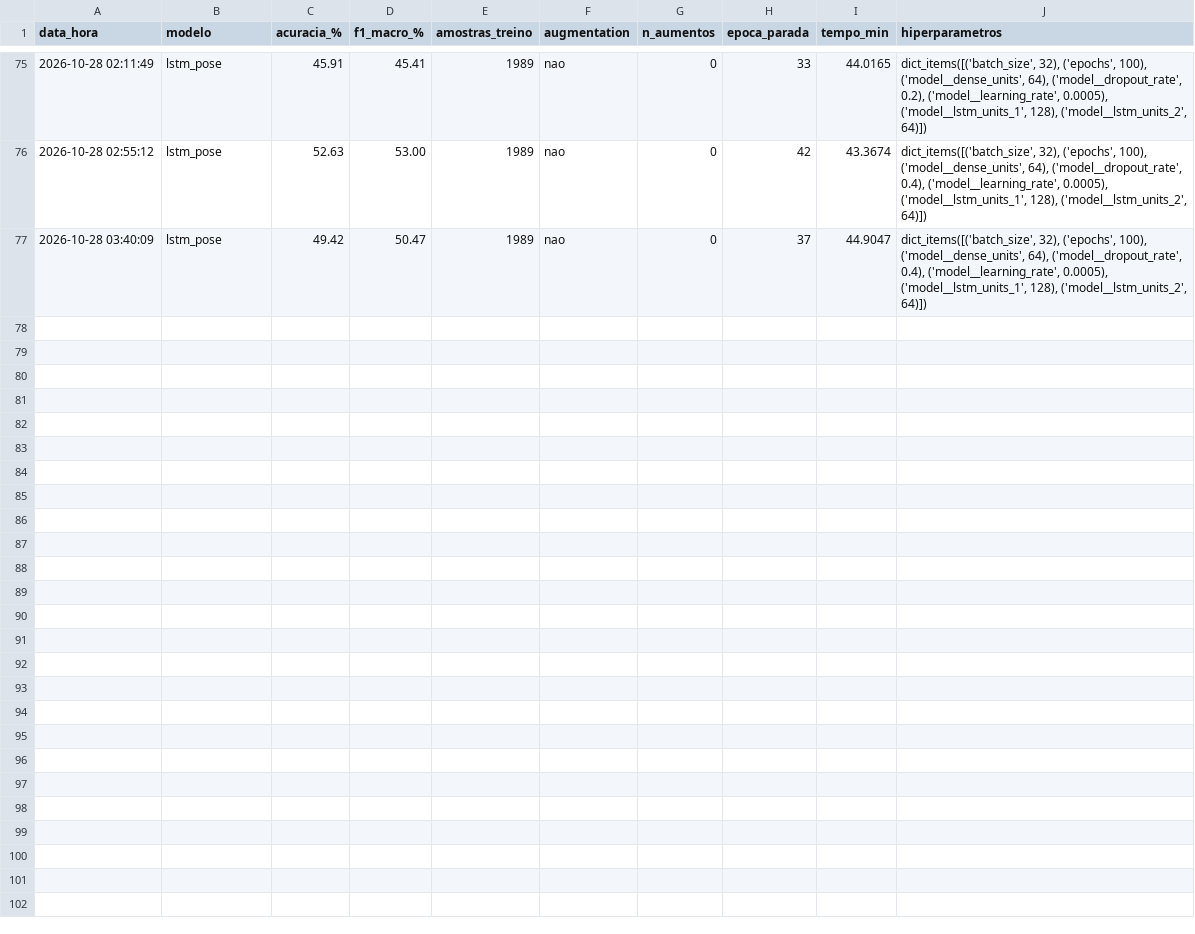
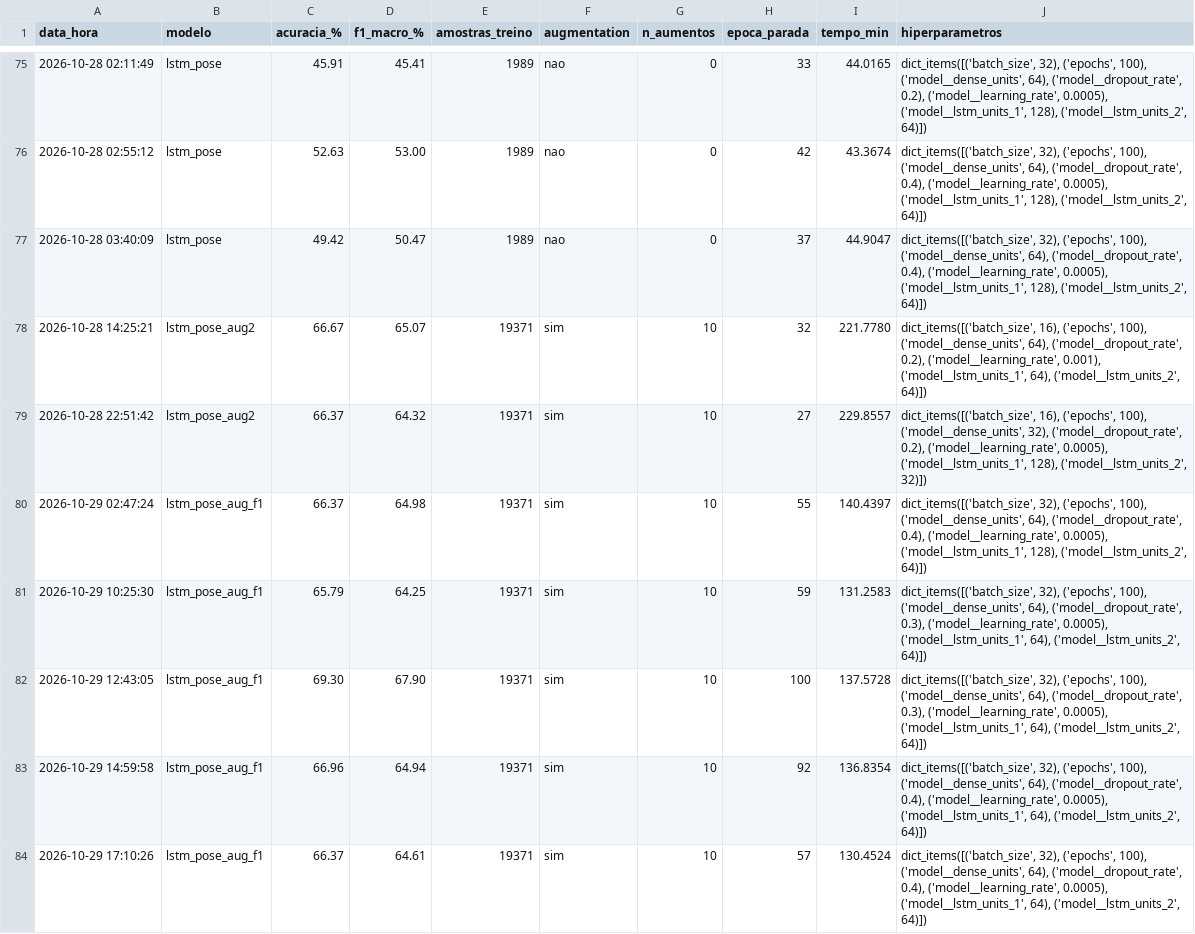
Before and after one commit to fapinter/tradutor-libras, a CSV file: logs/resultados_treino.csv, drawn as a sheet; only a part is shown, gaps mark what is left out; the diff names each change by its address in the sheet, - before the commit and + after, or states it on an @@ line.

Commit message:
Resultados LSTM Pose usando F1-Macro como validação de Early Stopping

```diff
--- a/logs/resultados_treino.csv
+++ b/logs/resultados_treino.csv
+row 78: 2026-10-28 14:25:21 | lstm_pose_aug2 | 66.67 | 65.07 | 19371 | sim | 10 | 32 | 221.7780 | dict_items([('batch_size', 16), ('epochs', 100), ('model__dense_units', 64), ('model__dropout_rate', 0.2), ('model__learning_rate', 0.001), ('model__lstm_units_1', 64), ('model__lstm_units_2', 64)])
+row 79: 2026-10-28 22:51:42 | lstm_pose_aug2 | 66.37 | 64.32 | 19371 | sim | 10 | 27 | 229.8557 | dict_items([('batch_size', 16), ('epochs', 100), ('model__dense_units', 32), ('model__dropout_rate', 0.2), ('model__learning_rate', 0.0005), ('model__lstm_units_1', 128), ('model__lstm_units_2', 32)])
+row 80: 2026-10-29 02:47:24 | lstm_pose_aug_f1 | 66.37 | 64.98 | 19371 | sim | 10 | 55 | 140.4397 | dict_items([('batch_size', 32), ('epochs', 100), ('model__dense_units', 64), ('model__dropout_rate', 0.4), ('model__learning_rate', 0.0005), ('model__lstm_units_1', 128), ('model__lstm_units_2', 64)])
+row 81: 2026-10-29 10:25:30 | lstm_pose_aug_f1 | 65.79 | 64.25 | 19371 | sim | 10 | 59 | 131.2583 | dict_items([('batch_size', 32), ('epochs', 100), ('model__dense_units', 64), ('model__dropout_rate', 0.3), ('model__learning_rate', 0.0005), ('model__lstm_units_1', 64), ('model__lstm_units_2', 64)])
+row 82: 2026-10-29 12:43:05 | lstm_pose_aug_f1 | 69.30 | 67.90 | 19371 | sim | 10 | 100 | 137.5728 | dict_items([('batch_size', 32), ('epochs', 100), ('model__dense_units', 64), ('model__dropout_rate', 0.3), ('model__learning_rate', 0.0005), ('model__lstm_units_1', 64), ('model__lstm_units_2', 64)])
+row 83: 2026-10-29 14:59:58 | lstm_pose_aug_f1 | 66.96 | 64.94 | 19371 | sim | 10 | 92 | 136.8354 | dict_items([('batch_size', 32), ('epochs', 100), ('model__dense_units', 64), ('model__dropout_rate', 0.4), ('model__learning_rate', 0.0005), ('model__lstm_units_1', 64), ('model__lstm_units_2', 64)])
+row 84: 2026-10-29 17:10:26 | lstm_pose_aug_f1 | 66.37 | 64.61 | 19371 | sim | 10 | 57 | 130.4524 | dict_items([('batch_size', 32), ('epochs', 100), ('model__dense_units', 64), ('model__dropout_rate', 0.4), ('model__learning_rate', 0.0005), ('model__lstm_units_1', 64), ('model__lstm_units_2', 64)])
```
Also changed, not shown: 16 other files.
